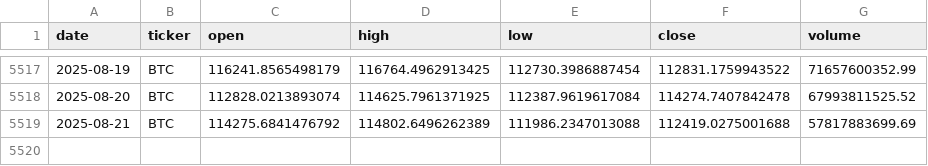
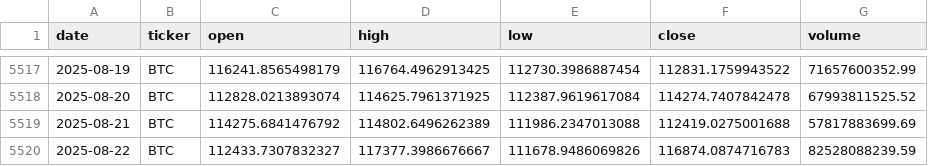
Before and after one commit to gvswann/Crypto-Demo-Kaggle-Downloader-MK.-II, a CSV file: data/BTC.csv, drawn as a sheet; only a part is shown, gaps mark what is left out; the diff names each change by its address in the sheet, - before the commit and + after, or states it on an @@ line.

```diff
--- a/data/BTC.csv
+++ b/data/BTC.csv
+row 5520: 2025-08-22 | BTC | 112433.7307832327 | 117377.3986676667 | 111678.9486069826 | 116874.0874716783 | 82528088239.59
```
Also changed, not shown: data/BNB.csv, data/ETH.csv, 15 other files.
